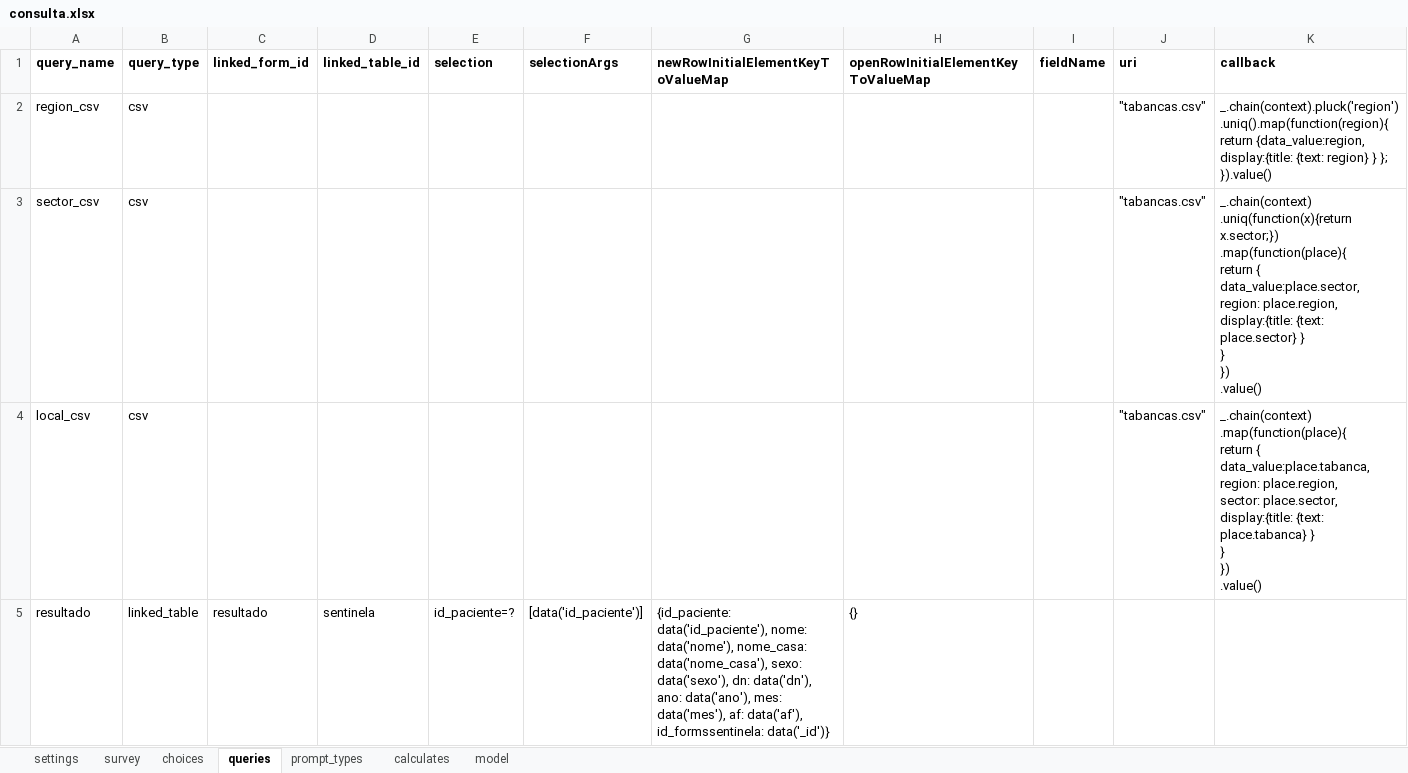
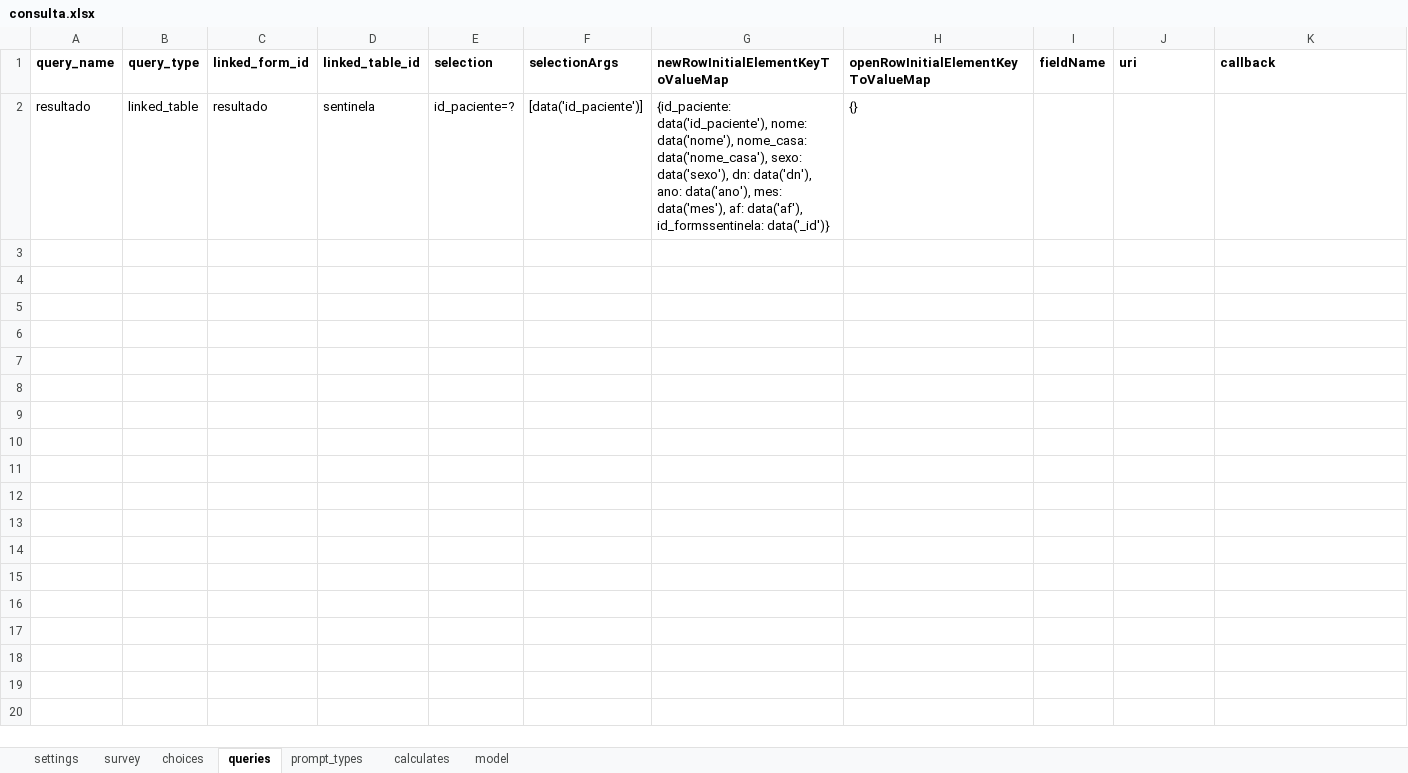
Before and after one commit to lemurdk/app-designer, an Excel workbook: app/config/tables/sentinela/forms/consulta/consulta.xlsx, sheet queries, drawn as a sheet; values as stored, in another font and other column widths than the file's, no borders; ↵ is a line break in a cell; the diff names each change by its address in the sheet, - before the commit and + after, or states it on an @@ line.

```diff
--- a/app/config/tables/sentinela/forms/consulta/consulta.xlsx (sheet queries)
+++ b/app/config/tables/sentinela/forms/consulta/consulta.xlsx (sheet queries)
-row 2: region_csv | csv |  |  |  |  |  |  |  | "tabancas.csv" | _.chain(context).pluck('region').uniq().map(function(region){ ↵ return {data_value:region, display:{title: {text: region} } }; ↵ }).value()
-row 3: sector_csv | csv |  |  |  |  |  |  |  | "tabancas.csv" | _.chain(context) ↵ .uniq(function(x){return x.sector;}) ↵ .map(function(place){ ↵ return { ↵ data_value:place.sector, ↵ region: place.region, ↵ display:{title: {text: place.sector} } ↵ } ↵ }) ↵ .value()
-row 4: local_csv | csv |  |  |  |  |  |  |  | "tabancas.csv" | _.chain(context) ↵ .map(function(place){ ↵ return { ↵ data_value:place.tabanca, ↵ region: place.region, ↵ sector: place.sector, ↵ display:{title: {text: place.tabanca} } ↵ } ↵ }) ↵ .value()
```
Also changed, not shown: sheet choices, sheet survey, sheet calculates, sheet model, 1 other file.
